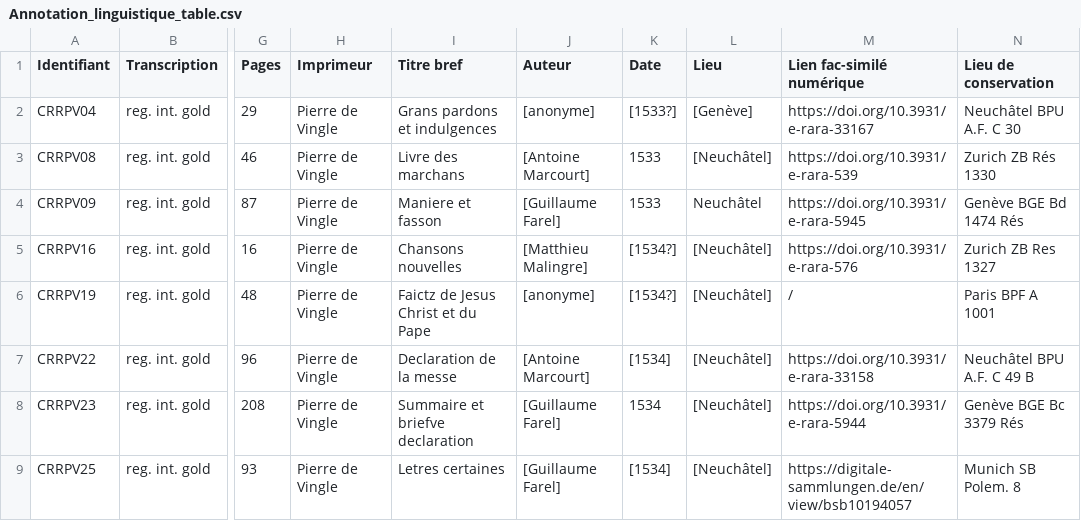
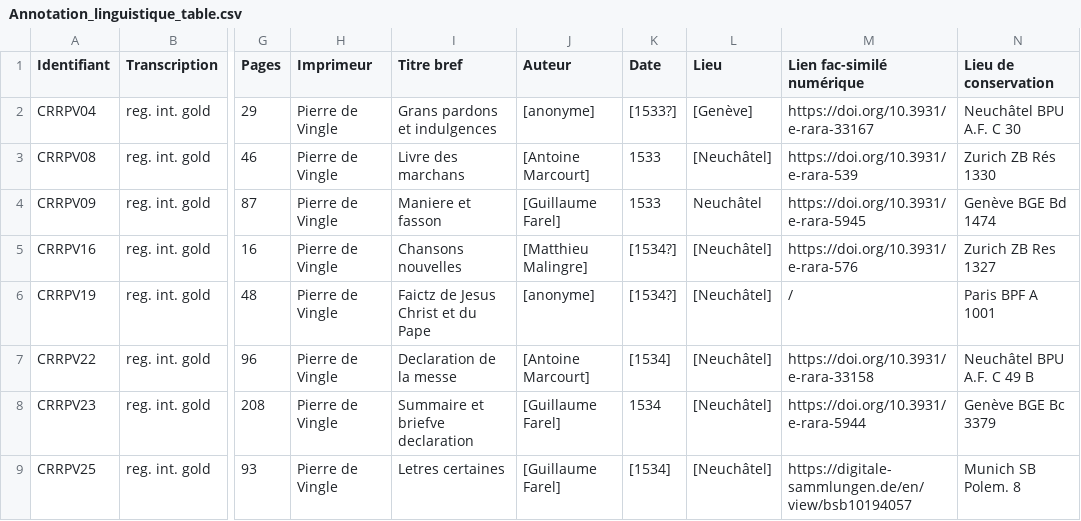
Before and after one commit to SETAFDH/Annotation-linguistique-SETAF, a CSV file: Annotation_linguistique_table.csv, drawn as a sheet; only a part is shown, gaps mark what is left out; the diff names each change by its address in the sheet, - before the commit and + after, or states it on an @@ line.

Commit message:
Update Annotation_linguistique_table.csv

```diff
--- a/Annotation_linguistique_table.csv
+++ b/Annotation_linguistique_table.csv
-N4 (Lieu de conservation): Genève BGE Bd 1474 Rés
+N4 (Lieu de conservation): Genève BGE Bd 1474
-N8 (Lieu de conservation): Genève BGE Bc 3379 Rés
+N8 (Lieu de conservation): Genève BGE Bc 3379
```
